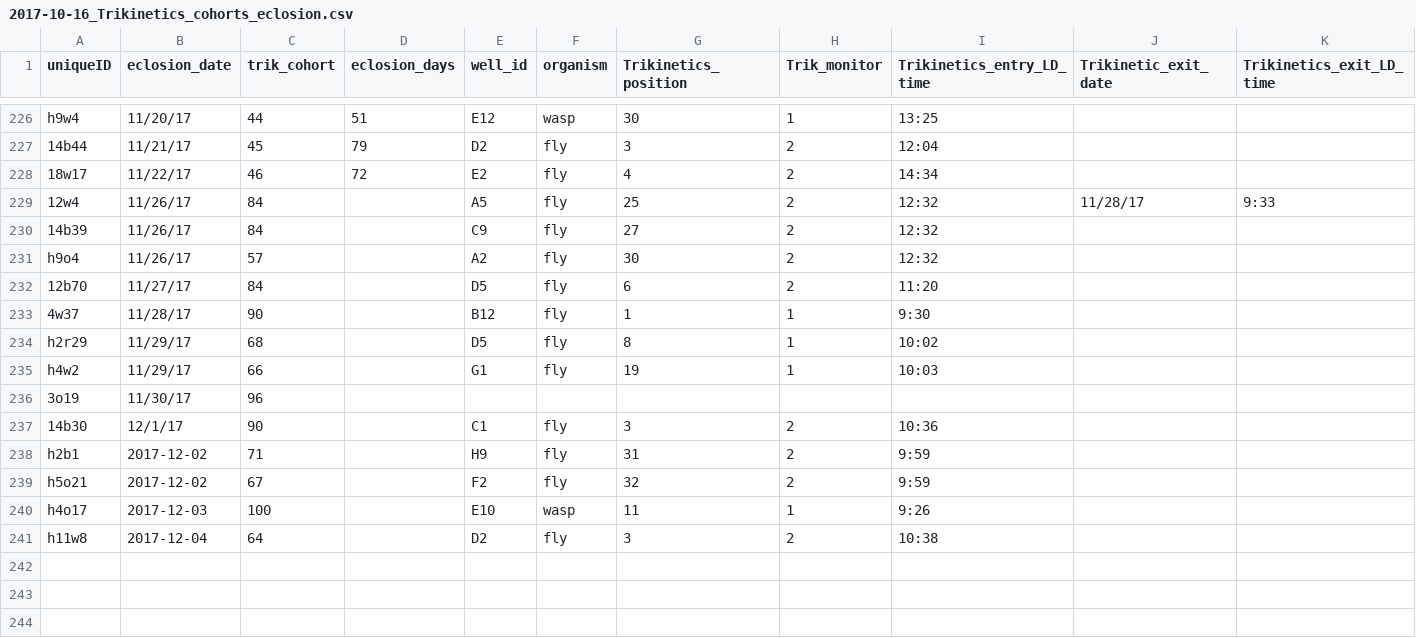
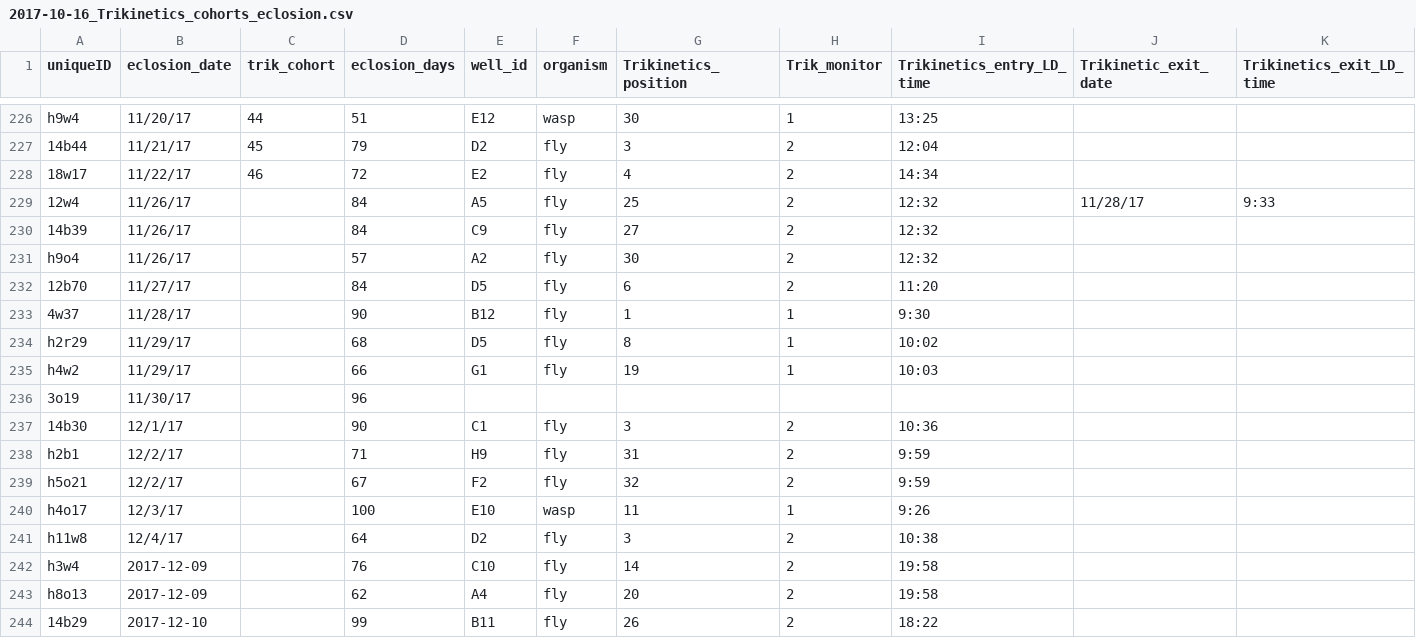
Before and after one commit to adnguyen/Circadian_rhythm_runs_seasonal_timing, a CSV file: Data/2017-10-16_Trikinetics_cohorts_eclosion.csv, drawn as a sheet; only a part is shown, gaps mark what is left out; rows hold the shown columns only; the diff names each change by its address in the sheet, - before the commit and + after, or states it on an @@ line.

```diff
--- a/Data/2017-10-16_Trikinetics_cohorts_eclosion.csv
+++ b/Data/2017-10-16_Trikinetics_cohorts_eclosion.csv
-C229:C230 (trik_cohort): 84
+C229:C230 (trik_cohort): (empty)
-D229:D230 (eclosion_days): (empty)
+D229:D230 (eclosion_days): 84
-C231 (trik_cohort): 57
+C231 (trik_cohort): (empty)
-D231 (eclosion_days): (empty)
+D231 (eclosion_days): 57
-C232 (trik_cohort): 84
+C232 (trik_cohort): (empty)
-D232 (eclosion_days): (empty)
+D232 (eclosion_days): 84
-C233 (trik_cohort): 90
+C233 (trik_cohort): (empty)
-D233 (eclosion_days): (empty)
+D233 (eclosion_days): 90
-C234 (trik_cohort): 68
+C234 (trik_cohort): (empty)
-D234 (eclosion_days): (empty)
+D234 (eclosion_days): 68
-C235 (trik_cohort): 66
+C235 (trik_cohort): (empty)
-D235 (eclosion_days): (empty)
+D235 (eclosion_days): 66
-C236 (trik_cohort): 96
+C236 (trik_cohort): (empty)
-D236 (eclosion_days): (empty)
+D236 (eclosion_days): 96
-C237 (trik_cohort): 90
+C237 (trik_cohort): (empty)
-D237 (eclosion_days): (empty)
+D237 (eclosion_days): 90
-B238:B239 (eclosion_date): 2017-12-02
+B238:B239 (eclosion_date): 12/2/17
-C238 (trik_cohort): 71
+C238 (trik_cohort): (empty)
-D238 (eclosion_days): (empty)
+D238 (eclosion_days): 71
-C239 (trik_cohort): 67
+C239 (trik_cohort): (empty)
-D239 (eclosion_days): (empty)
+D239 (eclosion_days): 67
-B240 (eclosion_date): 2017-12-03
+B240 (eclosion_date): 12/3/17
-C240 (trik_cohort): 100
+C240 (trik_cohort): (empty)
-D240 (eclosion_days): (empty)
+D240 (eclosion_days): 100
-B241 (eclosion_date): 2017-12-04
+B241 (eclosion_date): 12/4/17
-C241 (trik_cohort): 64
+C241 (trik_cohort): (empty)
-D241 (eclosion_days): (empty)
+D241 (eclosion_days): 64
+row 242: h3w4 | 2017-12-09 |  | 76 | C10 | fly | 14 | 2 | 19:58
+row 243: h8o13 | 2017-12-09 |  | 62 | A4 | fly | 20 | 2 | 19:58
+row 244: 14b29 | 2017-12-10 |  | 99 | B11 | fly | 26 | 2 | 18:22
```
Also changed, not shown: 2 other files.
